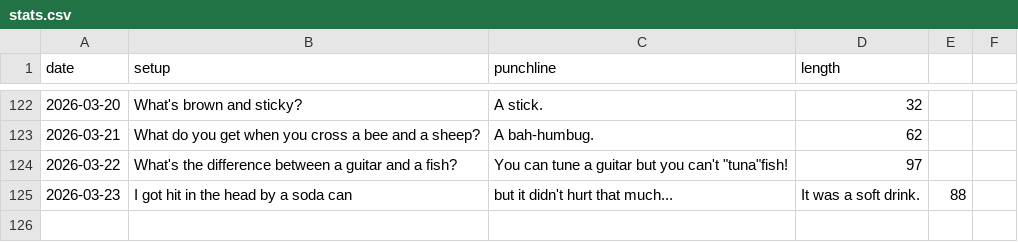
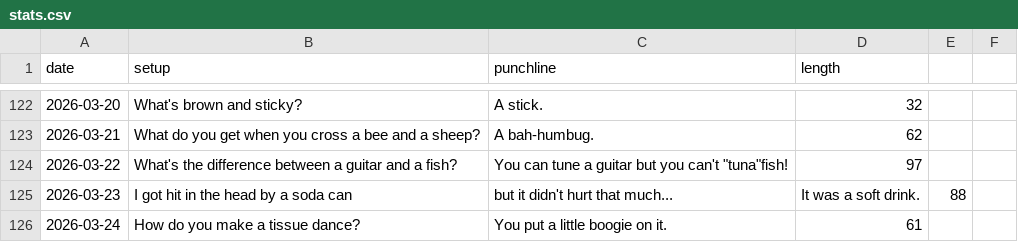
Before and after one commit to onFilm/onFilm, a CSV file: jokes/stats.csv, drawn as a sheet; only a part is shown, gaps mark what is left out.

```diff
--- a/jokes/stats.csv
+++ b/jokes/stats.csv
@@ -125 +125,2 @@ date,setup,punchline,length
 2026-03-23,I got hit in the head by a soda can, but it didn't hurt that much...,It was a soft drink.,88
+2026-03-24,How do you make a tissue dance?,You put a little boogie on it.,61
```
Also changed, not shown: 2 other files.
